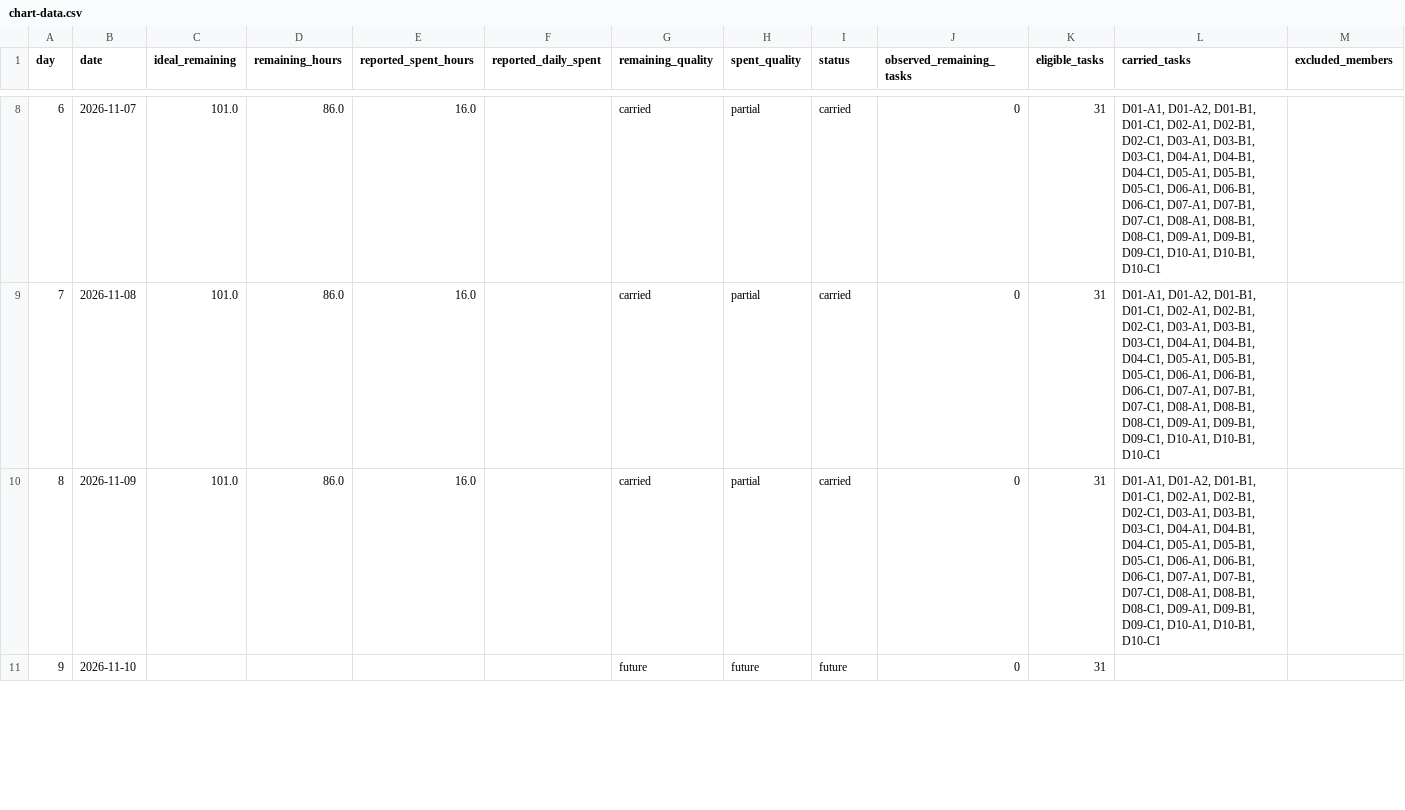
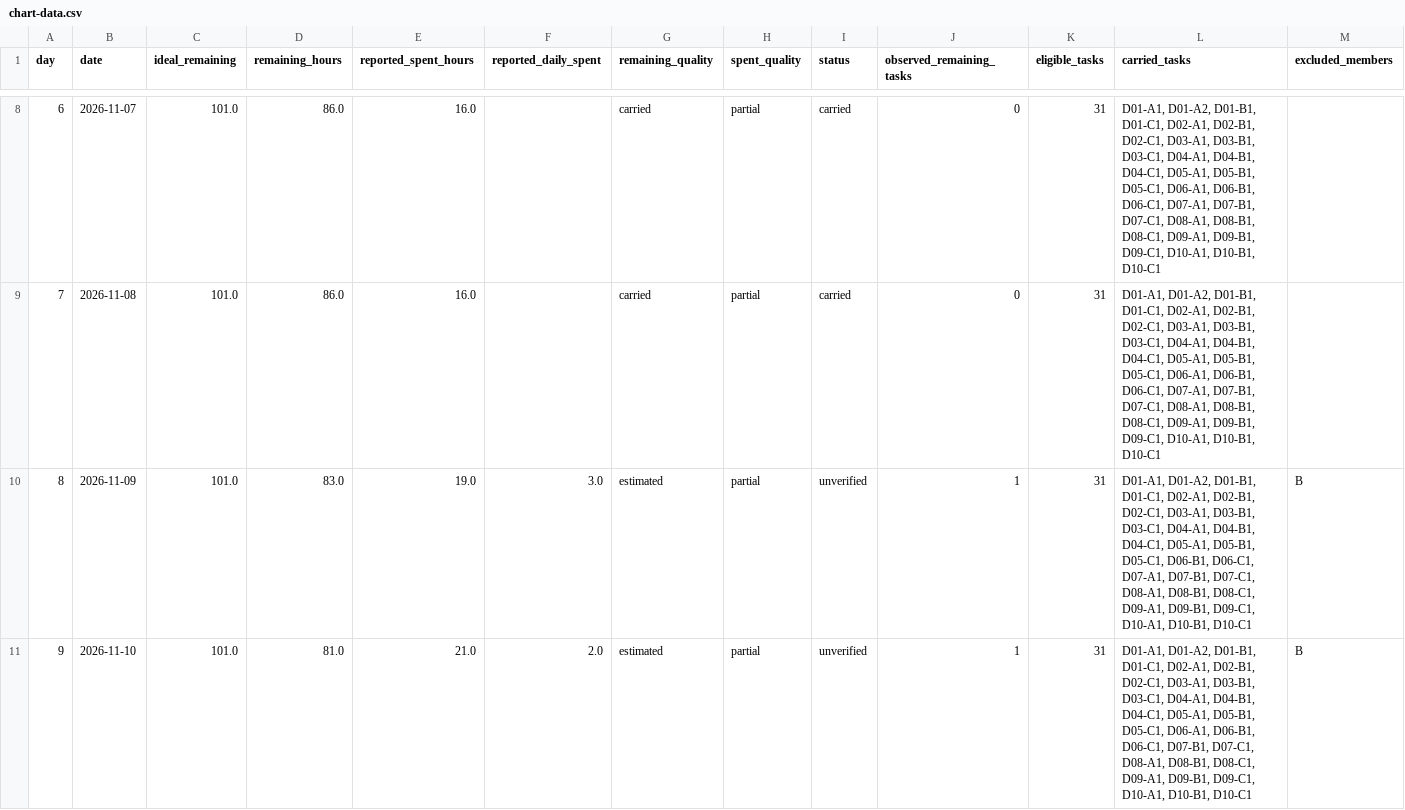
Before and after one commit to SCJ980128/burndown-board, a CSV file: fallrainme/chart-data.csv, drawn as a sheet; only a part is shown, gaps mark what is left out; the diff covers the shown part only.

```diff
--- a/fallrainme/chart-data.csv
+++ b/fallrainme/chart-data.csv
@@ -9,3 +9,3 @@
 7,2026-11-08,101.0,86.0,16.0,,carried,partial,carried,0,31,"D01-A1, D01-A2, D01-B1, D01-C1, D02-A1, D02-B1, D02-C1, D03-A1, D03-B1, D03-C1, D04-A1, D04-B1, D04-C1, D05-A1, D05-B1, D05-C1, D06-A1, D06-B1, D06-C1, D07-A1, D07-B1, D07-C1, D08-A1, D08-B1, D08-C1, D09-A1, D09-B1, D09-C1, D10-A1, D10-B1, D10-C1",
-8,2026-11-09,101.0,86.0,16.0,,carried,partial,carried,0,31,"D01-A1, D01-A2, D01-B1, D01-C1, D02-A1, D02-B1, D02-C1, D03-A1, D03-B1, D03-C1, D04-A1, D04-B1, D04-C1, D05-A1, D05-B1, D05-C1, D06-A1, D06-B1, D06-C1, D07-A1, D07-B1, D07-C1, D08-A1, D08-B1, D08-C1, D09-A1, D09-B1, D09-C1, D10-A1, D10-B1, D10-C1",
-9,2026-11-10,,,,,future,future,future,0,31,,
+8,2026-11-09,101.0,83.0,19.0,3.0,estimated,partial,unverified,1,31,"D01-A1, D01-A2, D01-B1, D01-C1, D02-A1, D02-B1, D02-C1, D03-A1, D03-B1, D03-C1, D04-A1, D04-B1, D04-C1, D05-A1, D05-B1, D05-C1, D06-B1, D06-C1, D07-A1, D07-B1, D07-C1, D08-A1, D08-B1, D08-C1, D09-A1, D09-B1, D09-C1, D10-A1, D10-B1, D10-C1",B
+9,2026-11-10,101.0,81.0,21.0,2.0,estimated,partial,unverified,1,31,"D01-A1, D01-A2, D01-B1, D01-C1, D02-A1, D02-B1, D02-C1, D03-A1, D03-B1, D03-C1, D04-A1, D04-B1, D04-C1, D05-A1, D05-B1, D05-C1, D06-A1, D06-B1, D06-C1, D07-B1, D07-C1, D08-A1, D08-B1, D08-C1, D09-A1, D09-B1, D09-C1, D10-A1, D10-B1, D10-C1",B
```
Also changed, not shown: 51 edited cells elsewhere in this file, here/issues.csv, kitbot/chart-data.csv, 55 other files.
